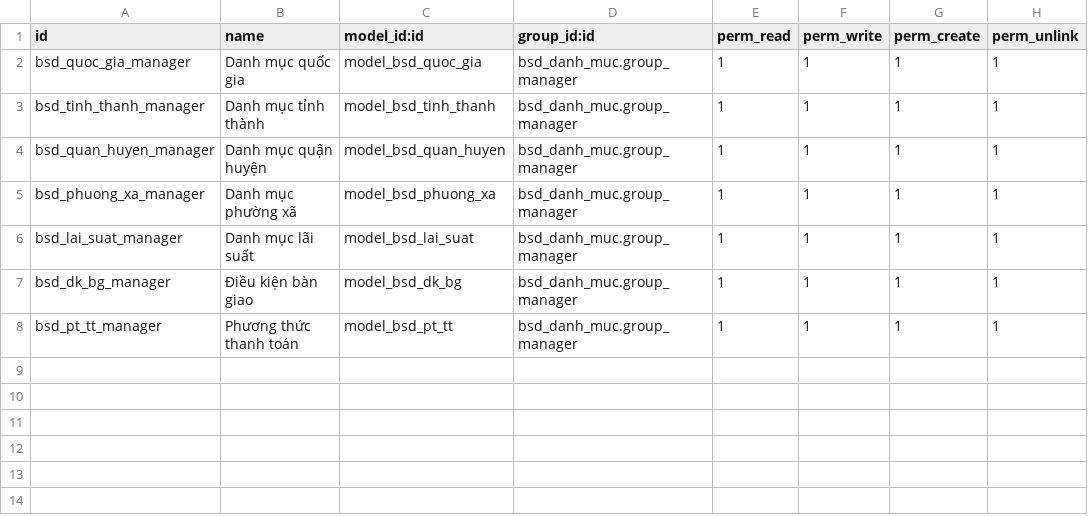
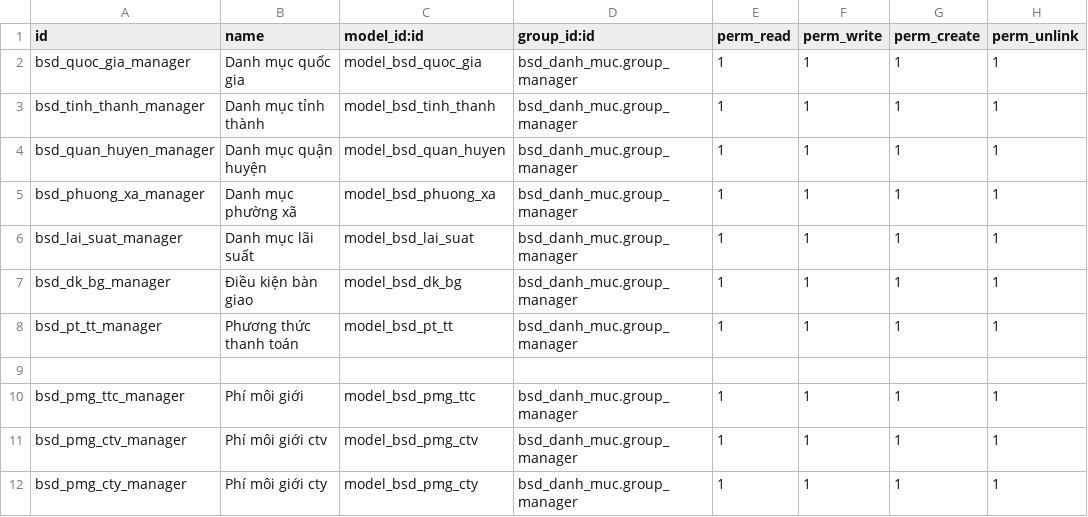
Before and after one commit to bsdinsights/realestate, a CSV file: bsd_danh_muc/security/ir.model.access.csv, drawn as a sheet; the diff names each change by its address in the sheet, - before the commit and + after, or states it on an @@ line.

Commit message:
DM.05 Thêm bảng phí môi giới

```diff
--- a/bsd_danh_muc/security/ir.model.access.csv
+++ b/bsd_danh_muc/security/ir.model.access.csv
+row 9: (empty)
+row 10: bsd_pmg_ttc_manager | Phí môi giới | model_bsd_pmg_ttc | bsd_danh_muc.group_manager | 1 | 1 | 1 | 1
+row 11: bsd_pmg_ctv_manager | Phí môi giới ctv | model_bsd_pmg_ctv | bsd_danh_muc.group_manager | 1 | 1 | 1 | 1
+row 12: bsd_pmg_cty_manager | Phí môi giới cty | model_bsd_pmg_cty | bsd_danh_muc.group_manager | 1 | 1 | 1 | 1
```
Also changed, not shown: 5 other files.
